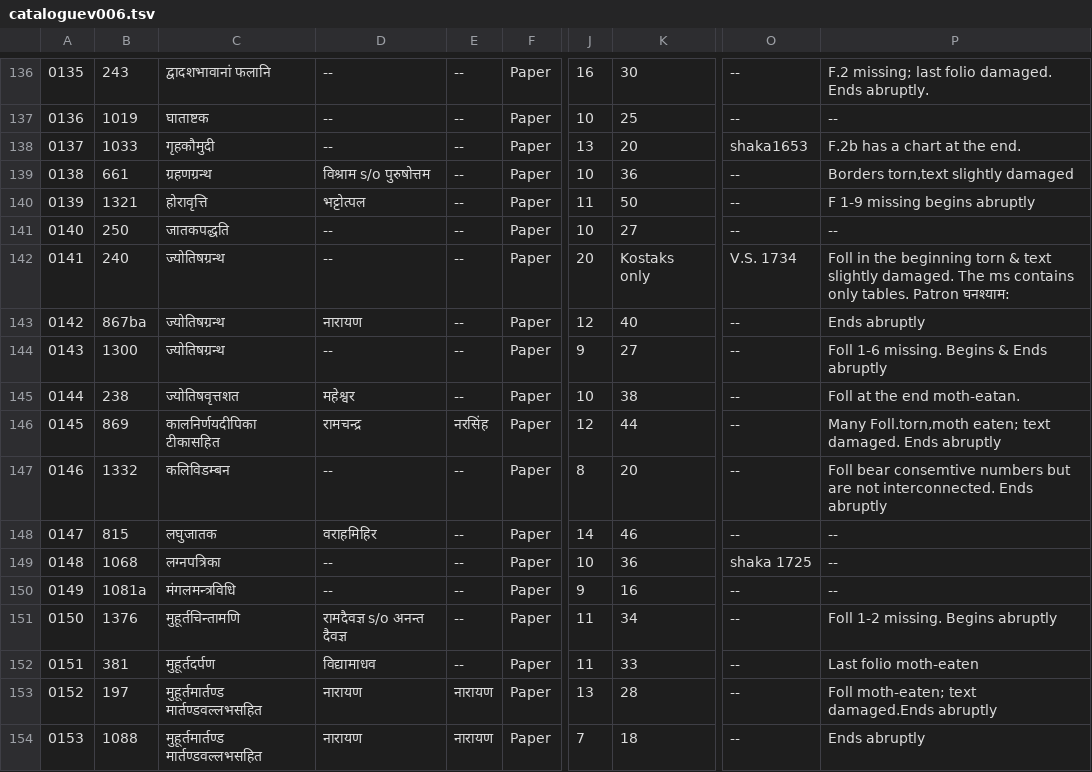
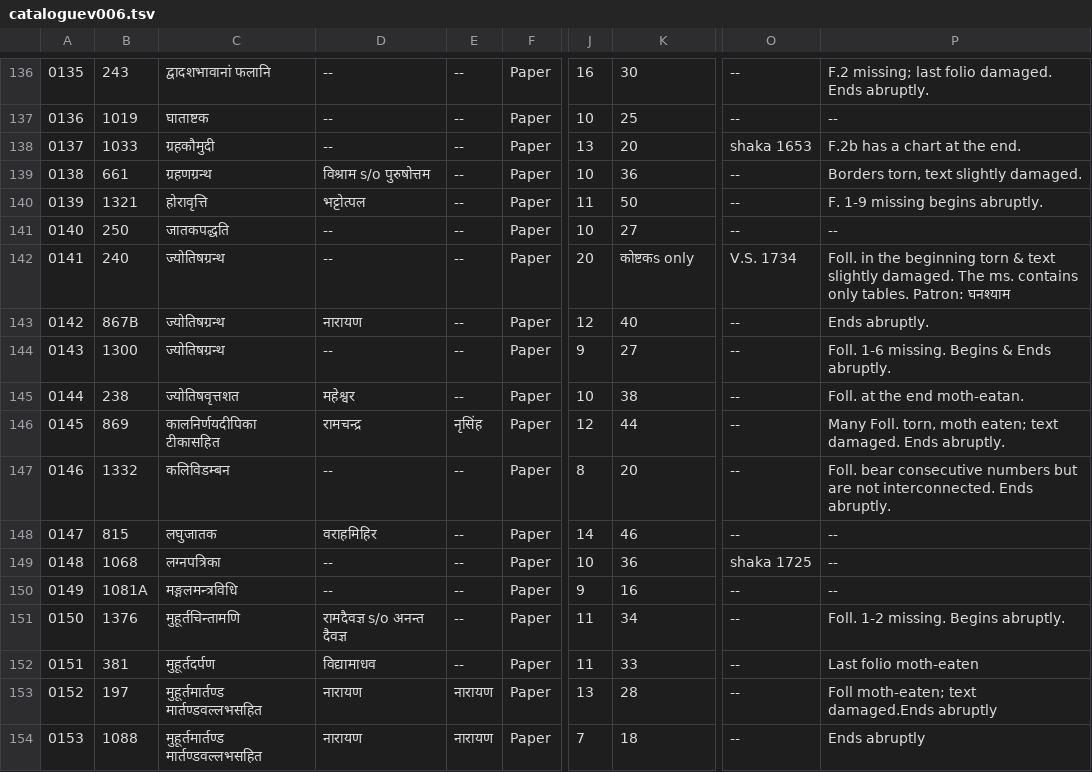
Before and after one commit to drdhaval2785/ChunilalGandhiVidyabhavan, a TSV file: derivedFiles/cataloguev006.tsv, drawn as a sheet; only a part is shown, gaps mark what is left out; the diff names each change by its address in the sheet, - before the commit and + after, or states it on an @@ line.

```diff
--- a/derivedFiles/cataloguev006.tsv
+++ b/derivedFiles/cataloguev006.tsv
-C138: गृहकौमुदी
+C138: ग्रहकौमुदी
-O138: shaka1653
+O138: shaka 1653
-P139: Borders torn,text slightly damaged
+P139: Borders torn, text slightly damaged.
-P140: F 1-9 missing begins abruptly
+P140: F. 1-9 missing begins abruptly.
-K142: Kostaks only
+K142: कोष्टकs only
-P142: Foll in the beginning torn & text slightly damaged. The ms contains only tables. Patron घनश्याम:
+P142: Foll. in the beginning torn & text slightly damaged. The ms. contains only tables. Patron: घनश्याम
-B143: 867ba
+B143: 867B
-P143: Ends abruptly
+P143: Ends abruptly.
-P144: Foll 1-6 missing. Begins & Ends abruptly
+P144: Foll. 1-6 missing. Begins & Ends abruptly.
-P145: Foll at the end moth-eatan.
+P145: Foll. at the end moth-eatan.
-E146: नरसिंह
+E146: नृसिंह
-P146: Many Foll.torn,moth eaten; text damaged. Ends abruptly
+P146: Many Foll. torn, moth eaten; text damaged. Ends abruptly.
-P147: Foll bear consemtive numbers but are not interconnected. Ends abruptly
+P147: Foll. bear consecutive numbers but are not interconnected. Ends abruptly.
-B150: 1081a
+B150: 1081A
-C150: मंगलमन्त्रविधि
+C150: मङ्गलमन्त्रविधि
-P151: Foll 1-2 missing. Begins abruptly
+P151: Foll. 1-2 missing. Begins abruptly.
```
Also changed, not shown: 1 other file.
